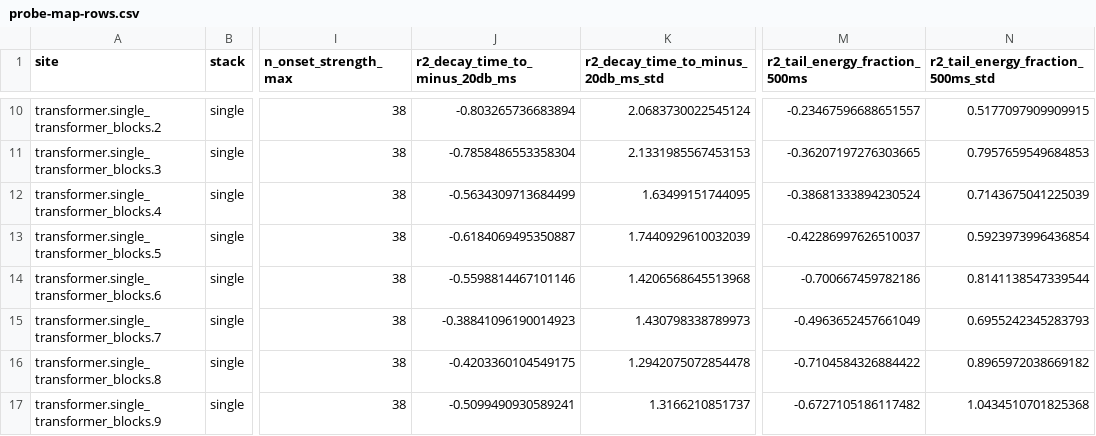
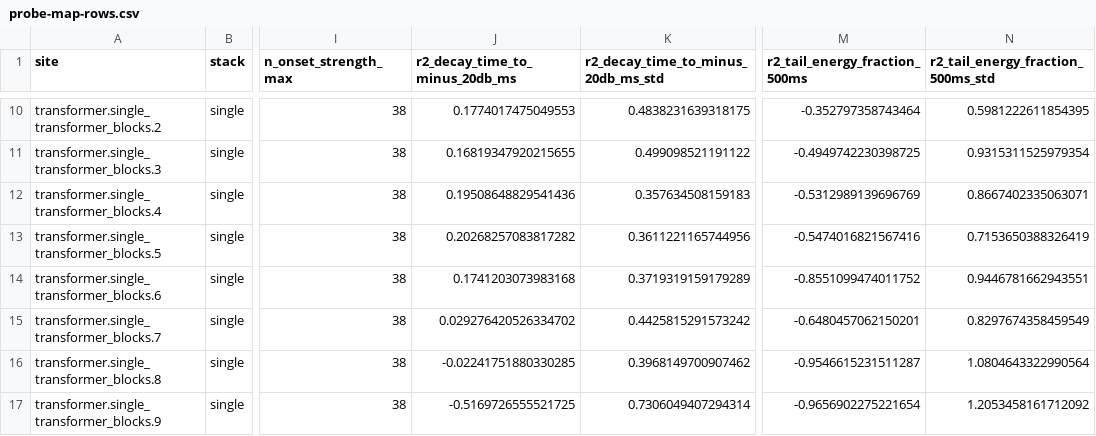
Before and after one commit to Yassa777/TangoFluxInternals, a CSV file: results/percussive-sustained-probe-v1/probe-map-rows.csv, drawn as a sheet; only a part is shown, gaps mark what is left out; the diff covers the shown part only; the diff names each change by its address in the sheet, - before the commit and + after, or states it on an @@ line.

```diff
--- a/results/percussive-sustained-probe-v1/probe-map-rows.csv
+++ b/results/percussive-sustained-probe-v1/probe-map-rows.csv
-J10 (r2_decay_time_to_minus_20db_ms): -0.803265736683894
+J10 (r2_decay_time_to_minus_20db_ms): 0.1774017475049553
-K10: 2.0683730022545124
+K10: 0.4838231639318175
-M10 (r2_tail_energy_fraction_500ms): -0.23467596688651557
+M10 (r2_tail_energy_fraction_500ms): -0.352797358743464
-N10: 0.5177097909909915
+N10: 0.5981222611854395
-J11 (r2_decay_time_to_minus_20db_ms): -0.7858486553358304
+J11 (r2_decay_time_to_minus_20db_ms): 0.16819347920215655
-K11: 2.1331985567453153
+K11: 0.499098521191122
-M11 (r2_tail_energy_fraction_500ms): -0.36207197276303665
+M11 (r2_tail_energy_fraction_500ms): -0.4949742230398725
-N11: 0.7957659549684853
+N11: 0.9315311525979354
-J12 (r2_decay_time_to_minus_20db_ms): -0.5634309713684499
+J12 (r2_decay_time_to_minus_20db_ms): 0.19508648829541436
-K12: 1.63499151744095
+K12: 0.357634508159183
-M12 (r2_tail_energy_fraction_500ms): -0.38681333894230524
+M12 (r2_tail_energy_fraction_500ms): -0.5312989139696769
-N12: 0.7143675041225039
+N12: 0.8667402335063071
-J13 (r2_decay_time_to_minus_20db_ms): -0.6184069495350887
+J13 (r2_decay_time_to_minus_20db_ms): 0.20268257083817282
-K13: 1.7440929610032039
+K13: 0.3611221165744956
-M13 (r2_tail_energy_fraction_500ms): -0.42286997626510037
+M13 (r2_tail_energy_fraction_500ms): -0.5474016821567416
-N13: 0.5923973996436854
+N13: 0.7153650388326419
-J14 (r2_decay_time_to_minus_20db_ms): -0.5598814467101146
+J14 (r2_decay_time_to_minus_20db_ms): 0.1741203073983168
-K14: 1.4206568645513968
+K14: 0.3719319159179289
-M14 (r2_tail_energy_fraction_500ms): -0.700667459782186
+M14 (r2_tail_energy_fraction_500ms): -0.8551099474011752
-N14: 0.8141138547339544
+N14: 0.9446781662943551
-J15 (r2_decay_time_to_minus_20db_ms): -0.38841096190014923
+J15 (r2_decay_time_to_minus_20db_ms): 0.029276420526334702
-K15: 1.430798338789973
+K15: 0.4425815291573242
-M15 (r2_tail_energy_fraction_500ms): -0.4963652457661049
+M15 (r2_tail_energy_fraction_500ms): -0.6480457062150201
-N15: 0.6955242345283793
+N15: 0.8297674358459549
-J16 (r2_decay_time_to_minus_20db_ms): -0.4203360104549175
+J16 (r2_decay_time_to_minus_20db_ms): -0.02241751880330285
-K16: 1.2942075072854478
+K16: 0.3968149700907462
-M16 (r2_tail_energy_fraction_500ms): -0.7104584326884422
+M16 (r2_tail_energy_fraction_500ms): -0.9546615231511287
-N16: 0.8965972038669182
+N16: 1.0804643322990564
-J17 (r2_decay_time_to_minus_20db_ms): -0.5099490930589241
+J17 (r2_decay_time_to_minus_20db_ms): -0.5169726555521725
-K17: 1.3166210851737
+K17: 0.7306049407294314
-M17 (r2_tail_energy_fraction_500ms): -0.6727105186117482
+M17 (r2_tail_energy_fraction_500ms): -0.9656902275221654
-N17: 1.0434510701825368
+N17: 1.2053458161712092
```
Also changed, not shown: 64 edited cells elsewhere in this file, 3 other files.
